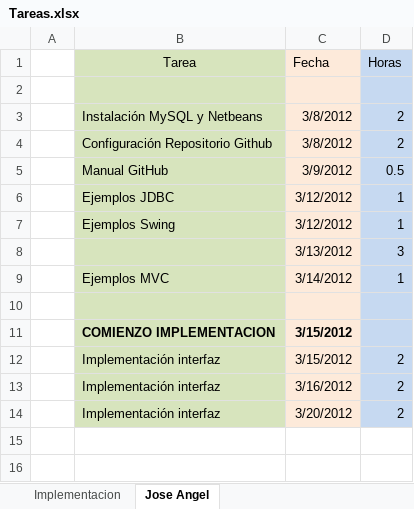
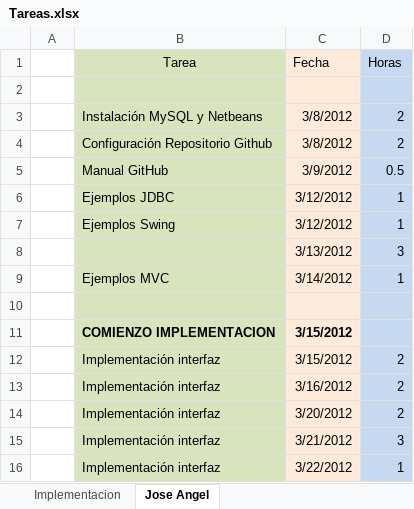
Before and after one commit to champunes/Diaketas-Manage, an Excel workbook: 1º Iteración/Grupo Implementación/Tareas.xlsx, sheet Jose Angel, drawn as a sheet; values as stored, in another font and other column widths than the file's, no borders; the diff names each change by its address in the sheet, - before the commit and + after, or states it on an @@ line.

Commit message:
Excel

```diff
--- a/1º Iteración/Grupo Implementación/Tareas.xlsx (sheet Jose Angel)
+++ b/1º Iteración/Grupo Implementación/Tareas.xlsx (sheet Jose Angel)
+row 15:  | Implementación interfaz | 3/21/2012 | 3
+row 16:  | Implementación interfaz | 3/22/2012 | 1
```
Also changed, not shown: 4 other files.
